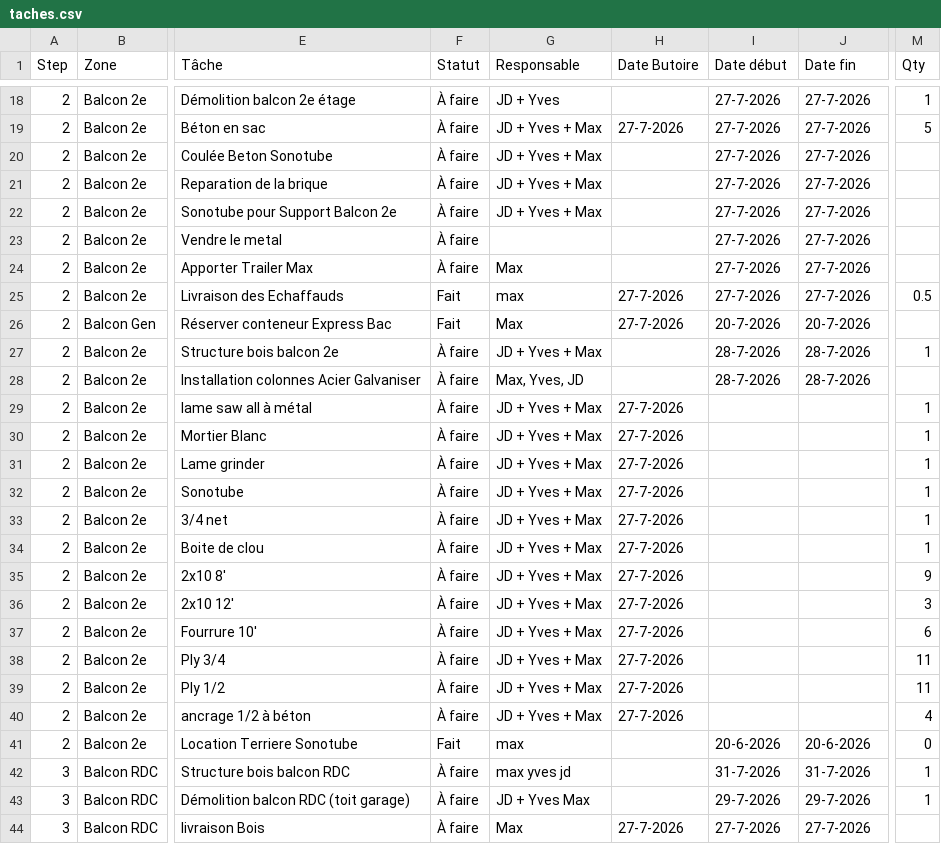
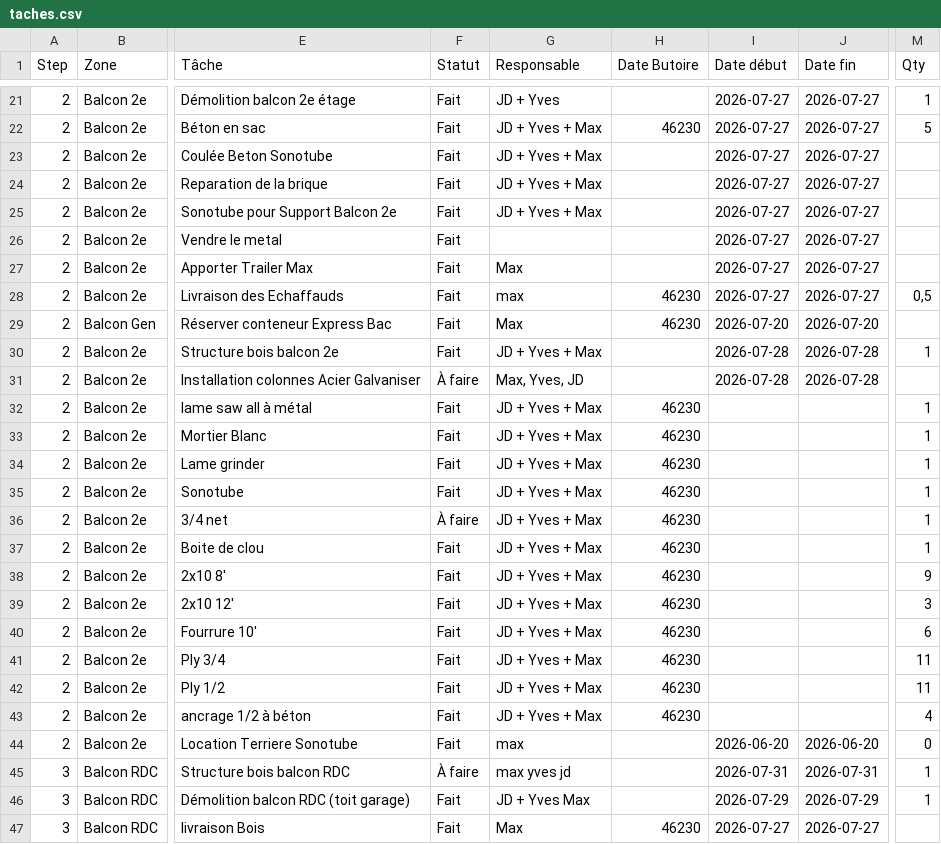
Before and after one commit to maximesavard-hue/mariana-dashboard, a CSV file: taches.csv, drawn as a sheet; only a part is shown, gaps mark what is left out; addresses are those after the commit; the diff covers the shown part only; the diff names each change by its address in the sheet, - before the commit and + after, or states it on an @@ line.

Commit message:
Agrandir montants budget, grouper liste d'achats par zone
- Augmenter la taille des montants (a rembourser, depenses) pour meilleure lisibilite
- Reformater la liste d'achats en blocs par zone (Fait/A faire) comme les phases de realisation
- Corriger le parsing des dates butoire en format serie Excel
- MAJ budget.csv et taches.csv

```diff
--- a/taches.csv
+++ b/taches.csv
-F21:F27 (Statut): À faire
+F21:F27 (Statut): Fait
-I21:I28 (Date début): 27-7-2026
+I21:I28 (Date début): 2026-07-27
-J21:J28 (Date fin): 27-7-2026
+J21:J28 (Date fin): 2026-07-27
-H22 (Date Butoire): 27-7-2026
+H22 (Date Butoire): 46230
-H28:H29 (Date Butoire): 27-7-2026
+H28:H29 (Date Butoire): 46230
-M28 (Qty): 0.5
+M28 (Qty): 0,5
-I29 (Date début): 20-7-2026
+I29 (Date début): 2026-07-20
-J29 (Date fin): 20-7-2026
+J29 (Date fin): 2026-07-20
-F30 (Statut): À faire
+F30 (Statut): Fait
-I30:I31 (Date début): 28-7-2026
+I30:I31 (Date début): 2026-07-28
-J30:J31 (Date fin): 28-7-2026
+J30:J31 (Date fin): 2026-07-28
-F32:F35 (Statut): À faire
+F32:F35 (Statut): Fait
-H32:H43 (Date Butoire): 27-7-2026
+H32:H43 (Date Butoire): 46230
-F37:F43 (Statut): À faire
+F37:F43 (Statut): Fait
-I44 (Date début): 20-6-2026
+I44 (Date début): 2026-06-20
-J44 (Date fin): 20-6-2026
+J44 (Date fin): 2026-06-20
-I45 (Date début): 31-7-2026
+I45 (Date début): 2026-07-31
-J45 (Date fin): 31-7-2026
+J45 (Date fin): 2026-07-31
-F46:F47 (Statut): À faire
+F46:F47 (Statut): Fait
-I46 (Date début): 29-7-2026
+I46 (Date début): 2026-07-29
-J46 (Date fin): 29-7-2026
+J46 (Date fin): 2026-07-29
-H47 (Date Butoire): 27-7-2026
+H47 (Date Butoire): 46230
-I47 (Date début): 27-7-2026
+I47 (Date début): 2026-07-27
-J47 (Date fin): 27-7-2026
+J47 (Date fin): 2026-07-27
```
Also changed, not shown: 3 added rows and 84 edited cells elsewhere in this file, budget.csv, 3 other files.
